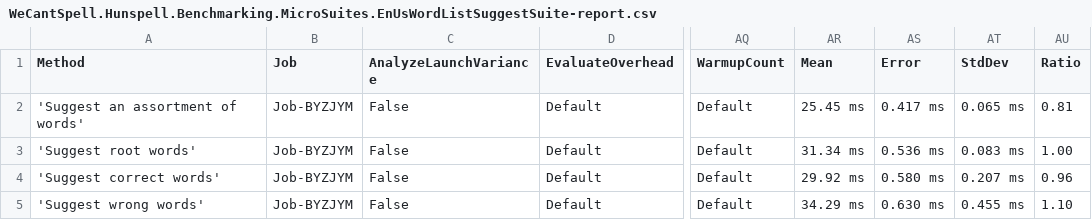
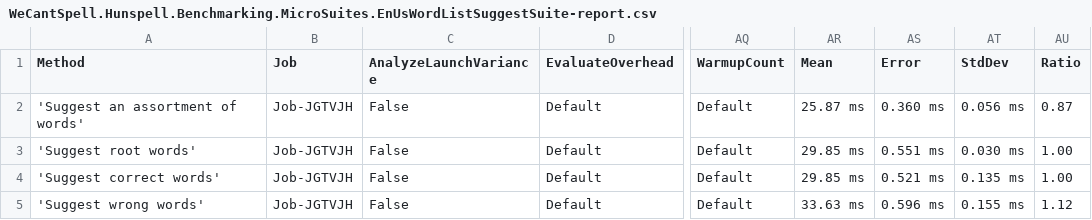
Before and after one commit to aarondandy/WeCantSpell.Hunspell, a CSV file: WeCantSpell.Hunspell.Benchmarking.MicroSuites/BenchmarkDotNet.Artifacts/results/WeCantSpell.Hunspell.Benchmarking.MicroSuites.EnUsWordListSuggestSuite-report.csv, drawn as a sheet; only a part is shown, gaps mark what is left out; the diff names each change by its address in the sheet, - before the commit and + after, or states it on an @@ line.

```diff
--- a/WeCantSpell.Hunspell.Benchmarking.MicroSuites/BenchmarkDotNet.Artifacts/results/WeCantSpell.Hunspell.Benchmarking.MicroSuites.EnUsWordListSuggestSuite-report.csv
+++ b/WeCantSpell.Hunspell.Benchmarking.MicroSuites/BenchmarkDotNet.Artifacts/results/WeCantSpell.Hunspell.Benchmarking.MicroSuites.EnUsWordListSuggestSuite-report.csv
-B2:B5 (Job): Job-BYZJYM
+B2:B5 (Job): Job-JGTVJH
-AR2 (Mean): 25.45 ms
+AR2 (Mean): 25.87 ms
-AS2 (Error): 0.417 ms
+AS2 (Error): 0.360 ms
-AT2 (StdDev): 0.065 ms
+AT2 (StdDev): 0.056 ms
-AU2 (Ratio): 0.81
+AU2 (Ratio): 0.87
-AR3 (Mean): 31.34 ms
+AR3 (Mean): 29.85 ms
-AS3 (Error): 0.536 ms
+AS3 (Error): 0.551 ms
-AT3 (StdDev): 0.083 ms
+AT3 (StdDev): 0.030 ms
-AR4 (Mean): 29.92 ms
+AR4 (Mean): 29.85 ms
-AS4 (Error): 0.580 ms
+AS4 (Error): 0.521 ms
-AT4 (StdDev): 0.207 ms
+AT4 (StdDev): 0.135 ms
-AU4 (Ratio): 0.96
+AU4 (Ratio): 1.00
-AR5 (Mean): 34.29 ms
+AR5 (Mean): 33.63 ms
-AS5 (Error): 0.630 ms
+AS5 (Error): 0.596 ms
-AT5 (StdDev): 0.455 ms
+AT5 (StdDev): 0.155 ms
-AU5 (Ratio): 1.10
+AU5 (Ratio): 1.12
```
Also changed, not shown: WeCantSpell.Hunspell.Benchmarking.MicroSuites/BenchmarkDotNet.Artifacts/results/WeCantSpell.Hunspell.Benchmarking.MicroSuites.EnUsWordListCheckSuite-report.csv, 40 other files.
